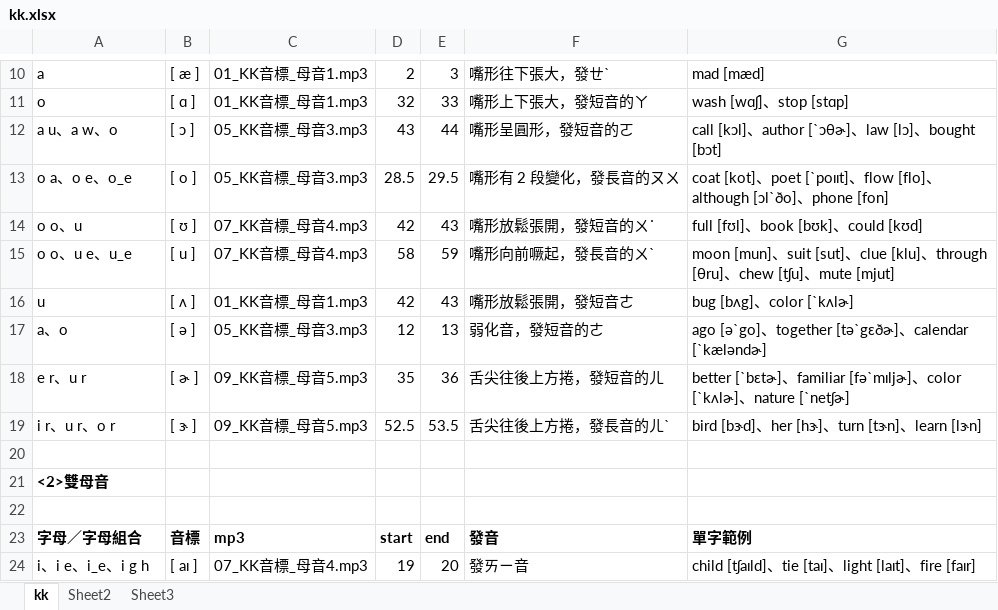
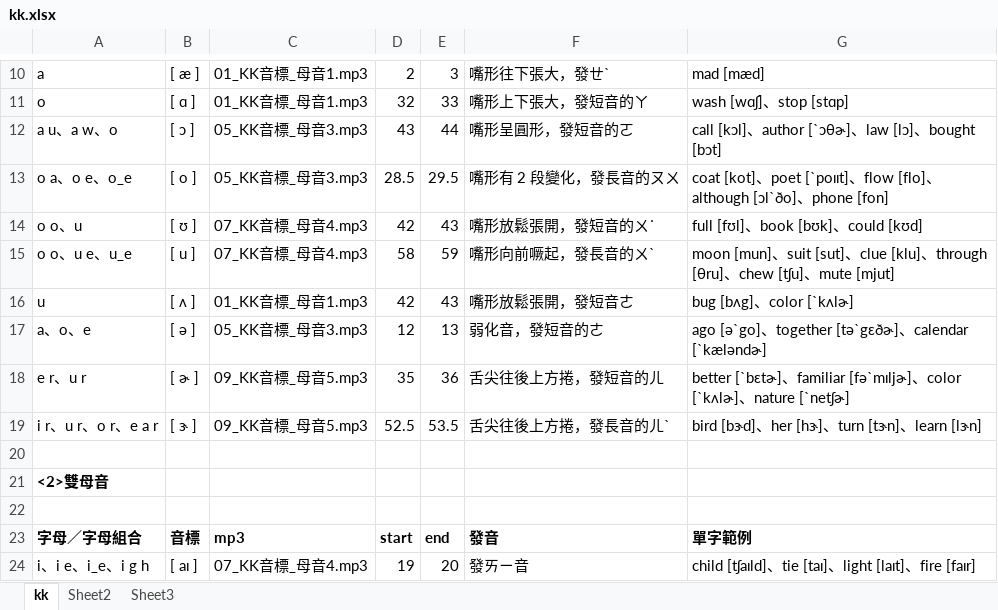
Before and after one commit to bwm0822/study, an Excel workbook: doc/kk.xlsx, sheet kk, drawn as a sheet; only a part is shown, gaps mark what is left out; values as stored, in another font and other column widths than the file's, no borders; the diff names each change by its address in the sheet, - before the commit and + after, or states it on an @@ line.

```diff
--- a/doc/kk.xlsx (sheet kk)
+++ b/doc/kk.xlsx (sheet kk)
-A17: a、o
+A17: a、o、e
-A19: i r、u r、o r
+A19: i r、u r、o r、e a r
```
Also changed, not shown: 1 other file.
